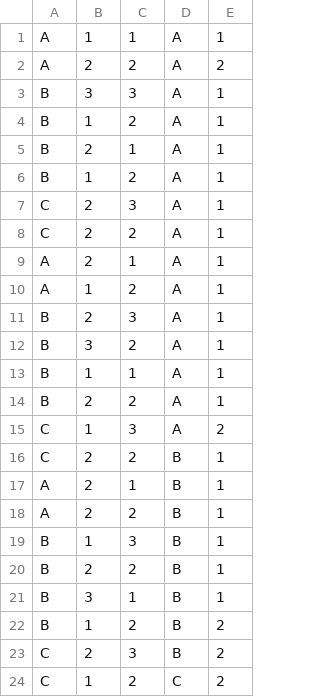
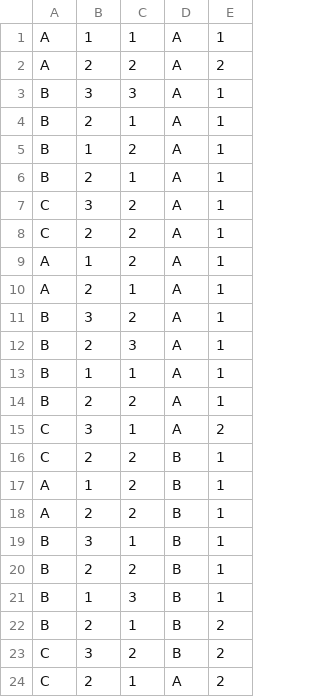
Before and after one commit to NielsenErik/QALS_Project, a CSV file: Qubo/Data_folder/Test_data/test.csv, drawn as a sheet.

Commit message:
Add Test file, fixed qubo

```diff
--- a/Qubo/Data_folder/Test_data/test.csv
+++ b/Qubo/Data_folder/Test_data/test.csv
@@ -3,22 +3,22 @@ A,2,2,A,2
 B,3,3,A,1
+B,2,1,A,1
 B,1,2,A,1
 B,2,1,A,1
-B,1,2,A,1
-C,2,3,A,1
+C,3,2,A,1
 C,2,2,A,1
+A,1,2,A,1
 A,2,1,A,1
-A,1,2,A,1
+B,3,2,A,1
 B,2,3,A,1
-B,3,2,A,1
 B,1,1,A,1
 B,2,2,A,1
-C,1,3,A,2
+C,3,1,A,2
 C,2,2,B,1
-A,2,1,B,1
+A,1,2,B,1
 A,2,2,B,1
+B,3,1,B,1
+B,2,2,B,1
 B,1,3,B,1
-B,2,2,B,1
-B,3,1,B,1
-B,1,2,B,2
-C,2,3,B,2
-C,1,2,C,2
+B,2,1,B,2
+C,3,2,B,2
+C,2,1,A,2
```
Also changed, not shown: 7 other files.
